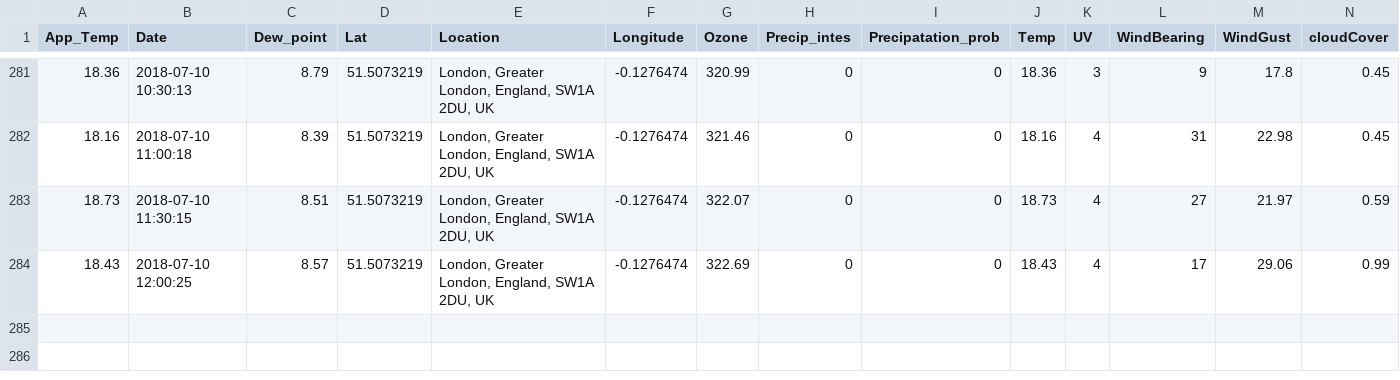
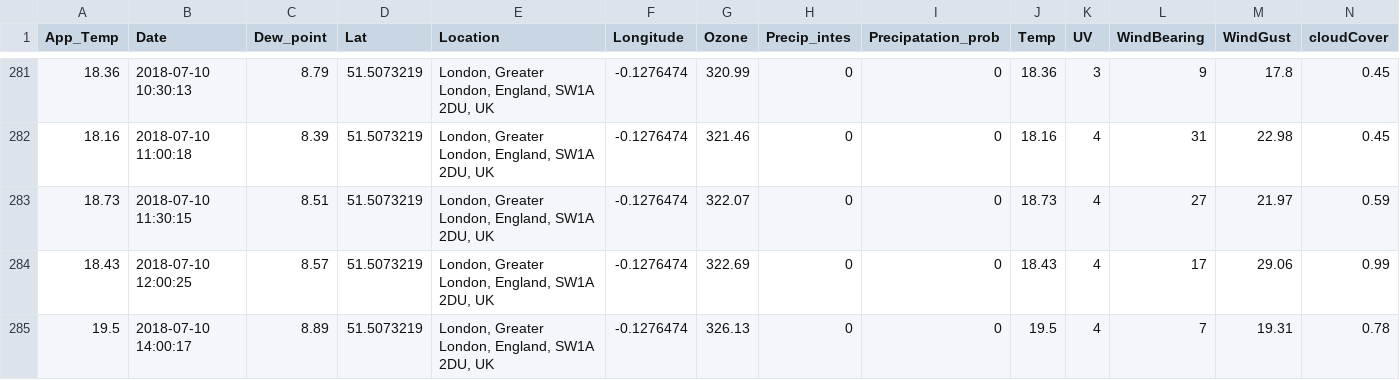
Before and after one commit to Jamespage6978/Projects, a CSV file: API_attempt/data/London UK_weather.csv, drawn as a sheet; only a part is shown, gaps mark what is left out; rows hold the shown columns only; the diff names each change by its address in the sheet, - before the commit and + after, or states it on an @@ line.

```diff
--- a/API_attempt/data/London UK_weather.csv
+++ b/API_attempt/data/London UK_weather.csv
+row 285: 19.5 | 2018-07-10 14:00:17 | 8.89 | 51.5073219 | London, Greater London, England, SW1A 2DU, UK | -0.1276474 | 326.13 | 0 | 0 | 19.5 | 4 | 7 | 19.31 | 0.78
```
Also changed, not shown: API_attempt/data/Carmarthen UK_weather.csv, API_attempt/data/Halesowen UK_weather.csv, 1 other file.
